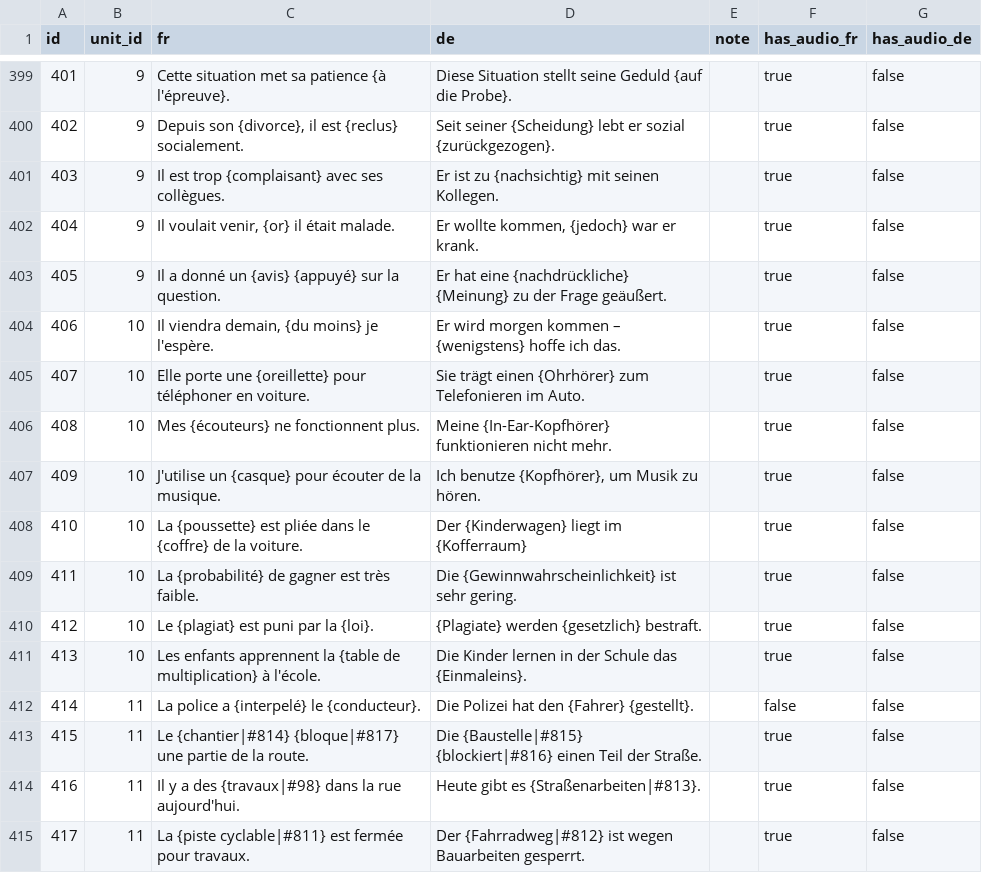
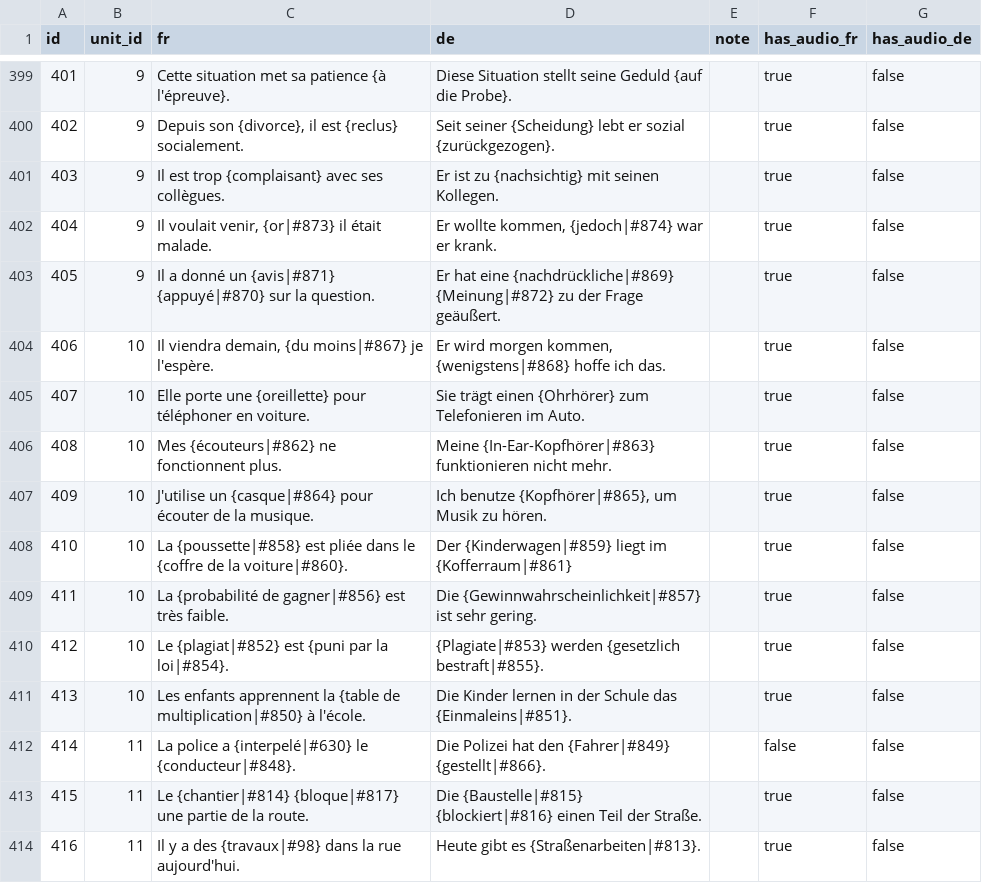
Before and after one commit to joscco/French, a CSV file: public/data/sentences.csv, drawn as a sheet; only a part is shown, gaps mark what is left out; the shorter side is filled out with more unchanged rows; the diff covers the shown part only.

Commit message:
feat: add and link new terms for expressions, objects, and abstract concepts; update sentences and CSVs with term references

```diff
--- a/public/data/sentences.csv
+++ b/public/data/sentences.csv
@@ -401,13 +401,13 @@ id;unit_id;fr;de;note;has_audio_fr;has_audio_de
 403;9;Il est trop {complaisant} avec ses collègues.;Er ist zu {nachsichtig} mit seinen Kollegen.;;true;false
-404;9;Il voulait venir, {or} il était malade.;Er wollte kommen, {jedoch} war er krank.;;true;false
-405;9;Il a donné un {avis} {appuyé} sur la question.;Er hat eine {nachdrückliche} {Meinung} zu der Frage geäußert.;;true;false
-406;10;Il viendra demain, {du moins} je l'espère.;Er wird morgen kommen – {wenigstens} hoffe ich das.;;true;false
+404;9;Il voulait venir, {or|#873} il était malade.;Er wollte kommen, {jedoch|#874} war er krank.;;true;false
+405;9;Il a donné un {avis|#871} {appuyé|#870} sur la question.;Er hat eine {nachdrückliche|#869} {Meinung|#872} zu der Frage geäußert.;;true;false
+406;10;Il viendra demain, {du moins|#867} je l'espère.;Er wird morgen kommen, {wenigstens|#868} hoffe ich das.;;true;false
 407;10;Elle porte une {oreillette} pour téléphoner en voiture.;Sie trägt einen {Ohrhörer} zum Telefonieren im Auto.;;true;false
-408;10;Mes {écouteurs} ne fonctionnent plus.;Meine {In-Ear-Kopfhörer} funktionieren nicht mehr.;;true;false
-409;10;J'utilise un {casque} pour écouter de la musique.;Ich benutze {Kopfhörer}, um Musik zu hören.;;true;false
-410;10;La {poussette} est pliée dans le {coffre} de la voiture.;Der {Kinderwagen} liegt im {Kofferraum};;true;false
-411;10;La {probabilité} de gagner est très faible.;Die {Gewinnwahrscheinlichkeit} ist sehr gering.;;true;false
-412;10;Le {plagiat} est puni par la {loi}.;{Plagiate} werden {gesetzlich} bestraft.;;true;false
-413;10;Les enfants apprennent la {table de multiplication} à l'école.;Die Kinder lernen in der Schule das {Einmaleins}.;;true;false
-414;11;La police a {interpelé} le {conducteur}.;Die Polizei hat den {Fahrer} {gestellt}.;;false;false
+408;10;Mes {écouteurs|#862} ne fonctionnent plus.;Meine {In-Ear-Kopfhörer|#863} funktionieren nicht mehr.;;true;false
+409;10;J'utilise un {casque|#864} pour écouter de la musique.;Ich benutze {Kopfhörer|#865}, um Musik zu hören.;;true;false
+410;10;La {poussette|#858} est pliée dans le {coffre de la voiture|#860}.;Der {Kinderwagen|#859} liegt im {Kofferraum|#861};;true;false
+411;10;La {probabilité de gagner|#856} est très faible.;Die {Gewinnwahrscheinlichkeit|#857} ist sehr gering.;;true;false
+412;10;Le {plagiat|#852} est {puni par la loi|#854}.;{Plagiate|#853} werden {gesetzlich bestraft|#855}.;;true;false
+413;10;Les enfants apprennent la {table de multiplication|#850} à l'école.;Die Kinder lernen in der Schule das {Einmaleins|#851}.;;true;false
+414;11;La police a {interpelé|#630} le {conducteur|#848}.;Die Polizei hat den {Fahrer|#849} {gestellt|#866}.;;false;false
 415;11;Le {chantier|#814} {bloque|#817} une partie de la route.;Die {Baustelle|#815} {blockiert|#816} einen Teil der Straße.;;true;false
```
Also changed, not shown: 14 edited cells elsewhere in this file, public/data/term_links.csv, public/data/terms.csv, 3 other files.
